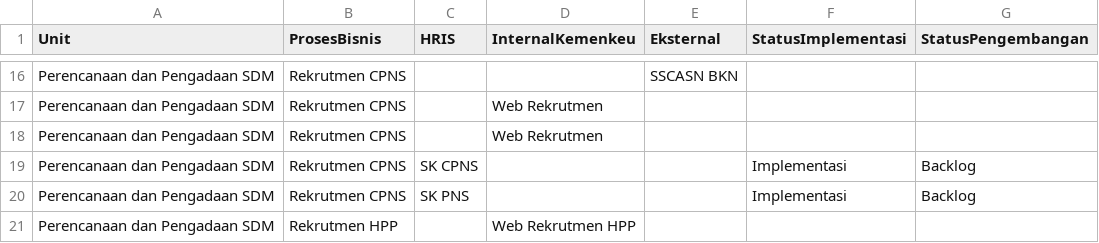
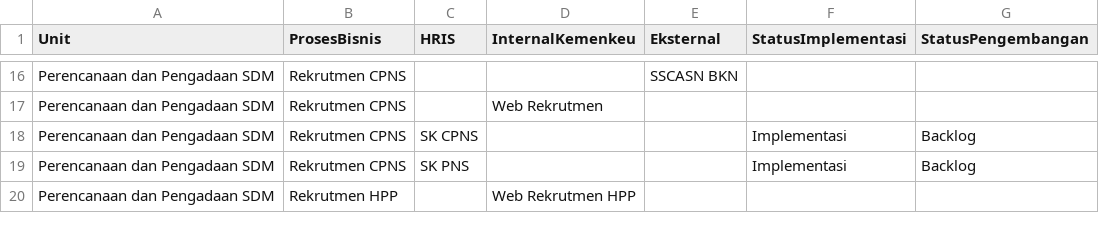
Before and after one commit to akmalrzp/test, a CSV file: Modules1.csv, drawn as a sheet; only a part is shown, gaps mark what is left out; the diff names each change by its address in the sheet, - before the commit and + after, or states it on an @@ line.

Commit message:
Update Modules1.csv

```diff
--- a/Modules1.csv
+++ b/Modules1.csv
-row 18: Perencanaan dan Pengadaan SDM | Rekrutmen CPNS |  | Web Rekrutmen
```
